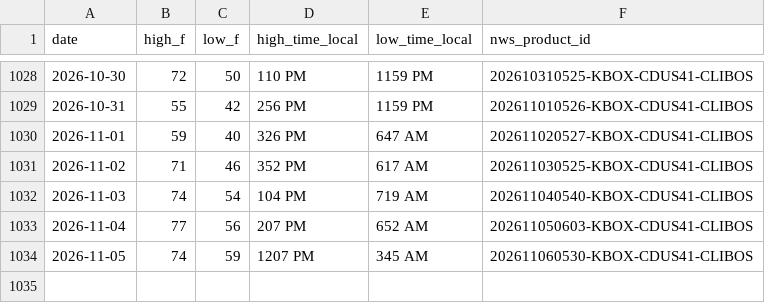
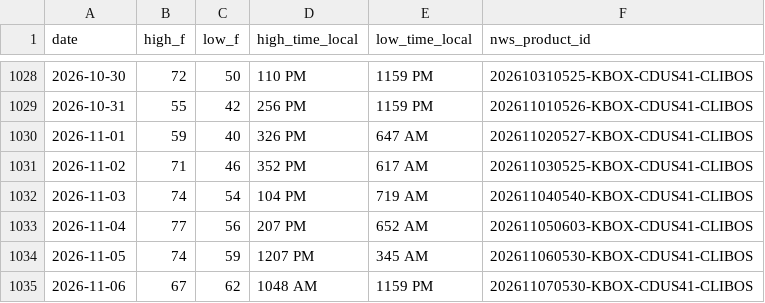
Before and after one commit to adsitb/weather-station-archive, a CSV file: daily_climate/KBOS.csv, drawn as a sheet; only a part is shown, gaps mark what is left out; the diff names each change by its address in the sheet, - before the commit and + after, or states it on an @@ line.

```diff
--- a/daily_climate/KBOS.csv
+++ b/daily_climate/KBOS.csv
+row 1035: 2026-11-06 | 67 | 62 | 1048 AM | 1159 PM | 202611070530-KBOX-CDUS41-CLIBOS
```
Also changed, not shown: forecasts/historical/KATL.csv, forecasts/historical/KAUS.csv, 45 other files.
